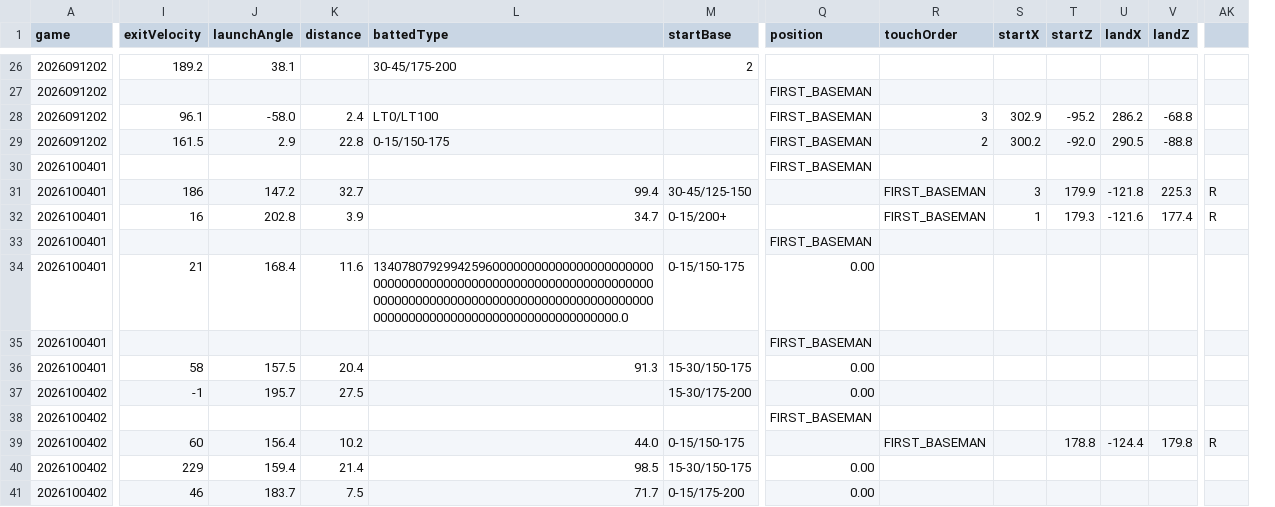
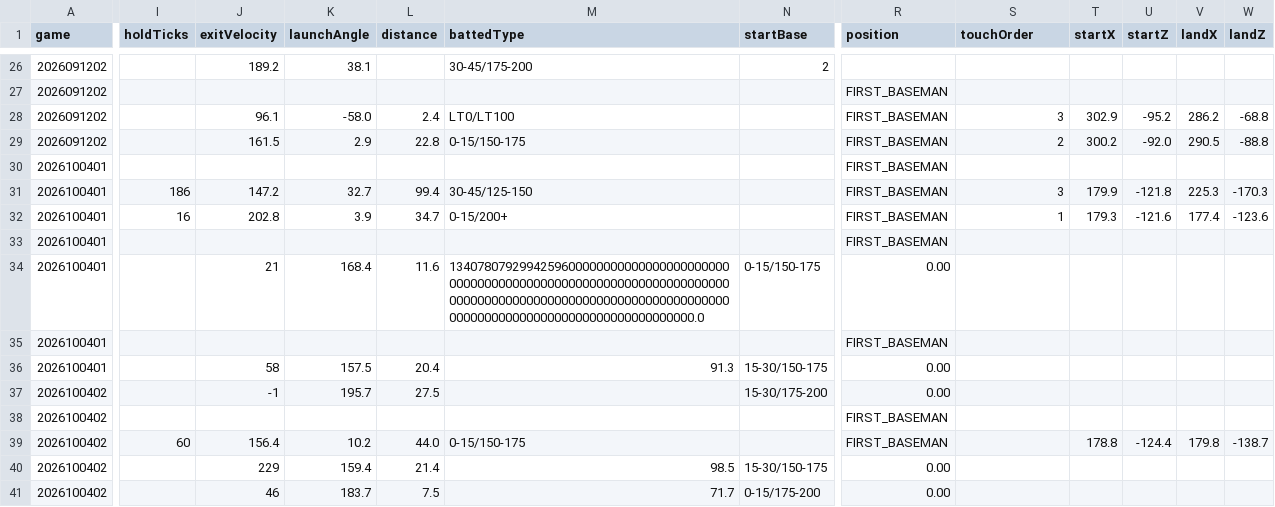
Before and after one commit to sota2486/BaseballStats, a CSV file: TYPE_NOOB_play.csv, drawn as a sheet; only a part is shown, gaps mark what is left out; removed rows and columns are numbered as before the commit, all else as after; the diff covers the shown part only; the diff names each change by its address in the sheet, - before the commit and + after, or states it on an @@ line.

```diff
--- a/TYPE_NOOB_play.csv
+++ b/TYPE_NOOB_play.csv
+column I (holdTicks), rows 31-39: 186 | 16 |  |  |  |  |  |  | 60
-column AK, rows 31-39: R | R |  |  |  |  |  |  | R
-J31 (exitVelocity): 186
+J31 (exitVelocity): 147.2
-K31 (launchAngle): 147.2
+K31 (launchAngle): 32.7
-L31 (distance): 32.7
+L31 (distance): 99.4
-M31 (battedType): 99.4
+M31 (battedType): 30-45/125-150
-N31 (startBase): 30-45/125-150
+N31 (startBase): (empty)
-R31:R32 (position): (empty)
+R31:R32 (position): FIRST_BASEMAN
-S31 (touchOrder): FIRST_BASEMAN
+S31 (touchOrder): 3
-T31 (startX): 3
+T31 (startX): 179.9
-U31 (startZ): 179.9
+U31 (startZ): -121.8
-V31 (landX): -121.8
+V31 (landX): 225.3
-W31 (landZ): 225.3
+W31 (landZ): -170.3
-J32 (exitVelocity): 16
+J32 (exitVelocity): 202.8
-K32 (launchAngle): 202.8
+K32 (launchAngle): 3.9
-L32 (distance): 3.9
+L32 (distance): 34.7
-M32 (battedType): 34.7
+M32 (battedType): 0-15/200+
-N32 (startBase): 0-15/200+
+N32 (startBase): (empty)
-S32 (touchOrder): FIRST_BASEMAN
+S32 (touchOrder): 1
-T32 (startX): 1
+T32 (startX): 179.3
-U32 (startZ): 179.3
+U32 (startZ): -121.6
-V32 (landX): -121.6
+V32 (landX): 177.4
-W32 (landZ): 177.4
+W32 (landZ): -123.6
-J39 (exitVelocity): 60
+J39 (exitVelocity): 156.4
-K39 (launchAngle): 156.4
+K39 (launchAngle): 10.2
-L39 (distance): 10.2
+L39 (distance): 44.0
-M39 (battedType): 44.0
+M39 (battedType): 0-15/150-175
-N39 (startBase): 0-15/150-175
+N39 (startBase): (empty)
-R39 (position): (empty)
+R39 (position): FIRST_BASEMAN
-S39 (touchOrder): FIRST_BASEMAN
+S39 (touchOrder): (empty)
-T39 (startX): (empty)
+T39 (startX): 178.8
-U39 (startZ): 178.8
+U39 (startZ): -124.4
-V39 (landX): -124.4
+V39 (landX): 179.8
-W39 (landZ): 179.8
+W39 (landZ): -138.7
```
Also changed, not shown: 43 edited cells elsewhere in this file, 2026100401.csv, M0nJ.csv, 20 other files.
